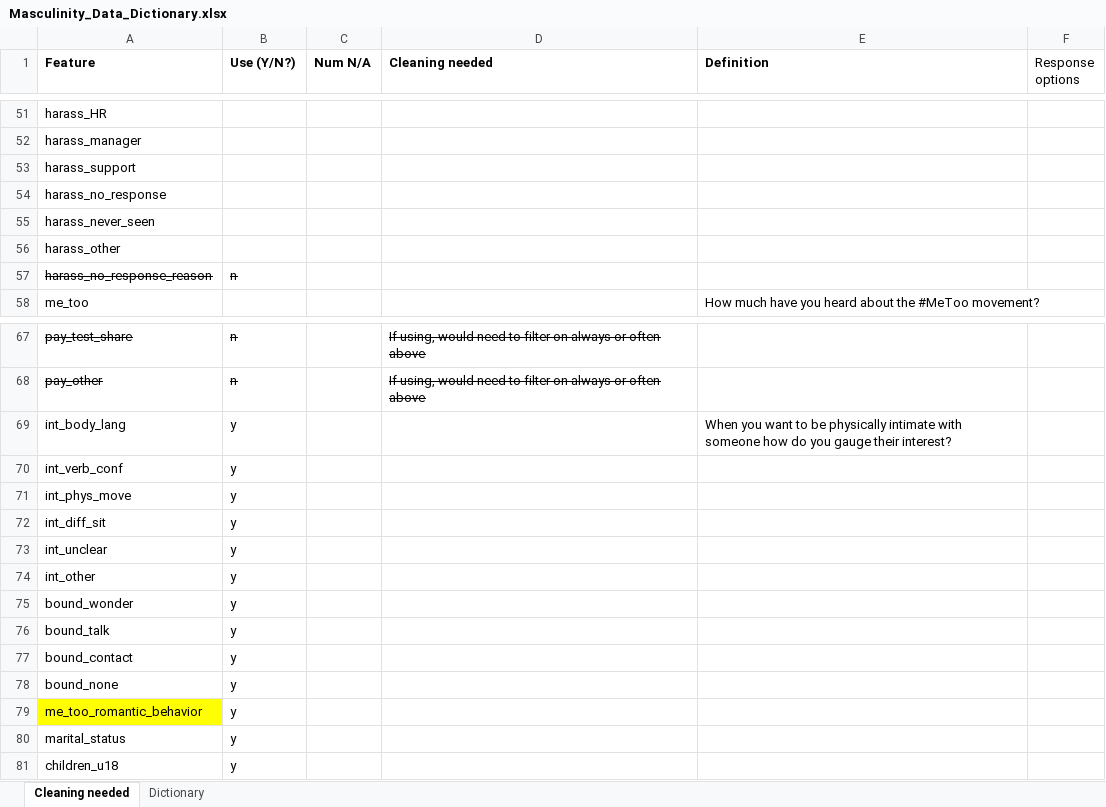
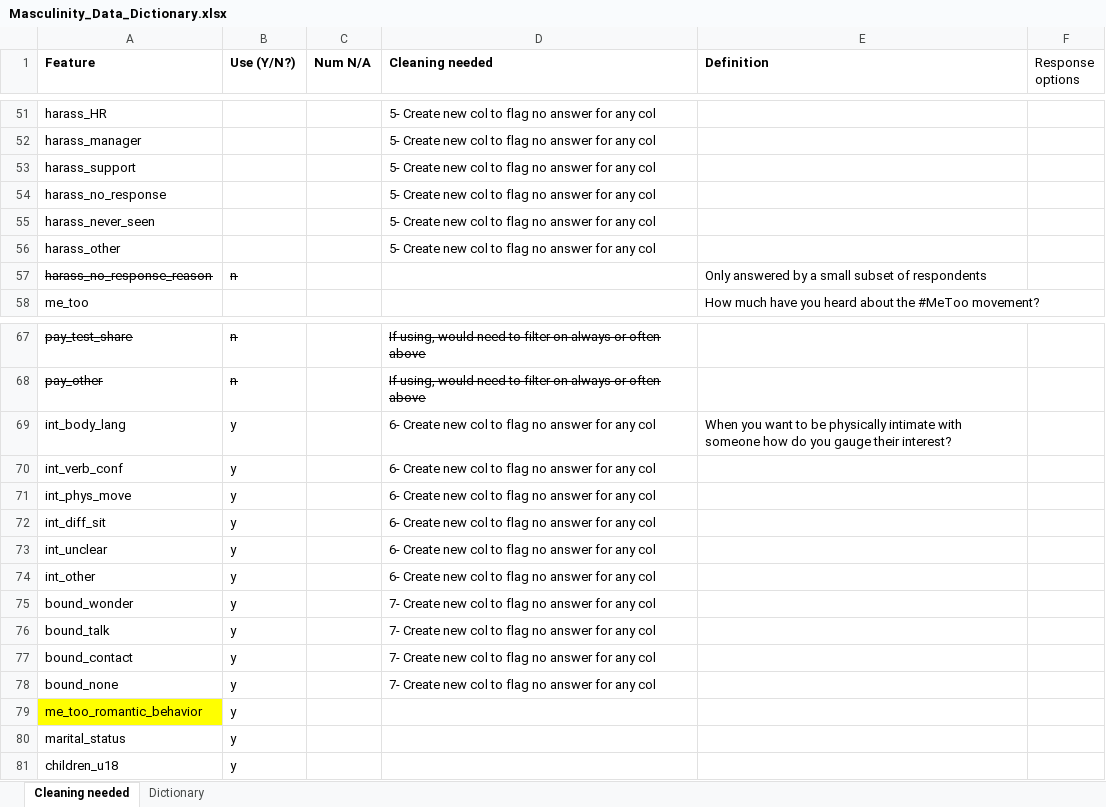
Before and after one commit to halameks/masculinity, an Excel workbook: Masculinity_Data_Dictionary.xlsx, sheet Cleaning needed, drawn as a sheet; only a part is shown, gaps mark what is left out; values as stored, in another font and other column widths than the file's, no borders; the diff covers the shown part only; the diff names each change by its address in the sheet, - before the commit and + after, or states it on an @@ line.

```diff
--- a/Masculinity_Data_Dictionary.xlsx (sheet Cleaning needed)
+++ b/Masculinity_Data_Dictionary.xlsx (sheet Cleaning needed)
-D51:D56 (Cleaning needed): (empty)
+D51:D56 (Cleaning needed): 5- Create new col to flag no answer for any col
-E57 (Definition): (empty)
+E57 (Definition): Only answered by a small subset of respondents
-D69:D74 (Cleaning needed): (empty)
+D69:D74 (Cleaning needed): 6- Create new col to flag no answer for any col
-D75:D78 (Cleaning needed): (empty)
+D75:D78 (Cleaning needed): 7- Create new col to flag no answer for any col
```
Also changed, not shown: 33 edited cells and cell formats elsewhere in this sheet, 2 other files.
